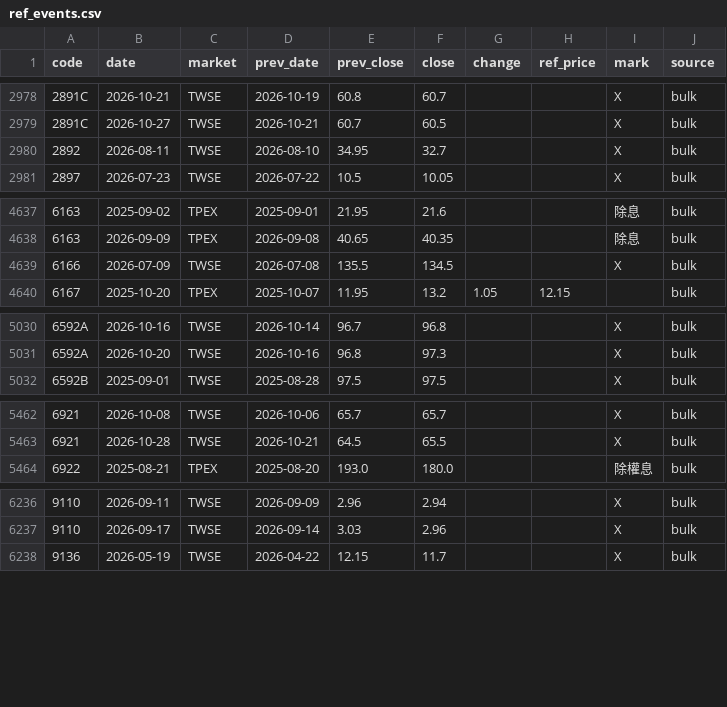
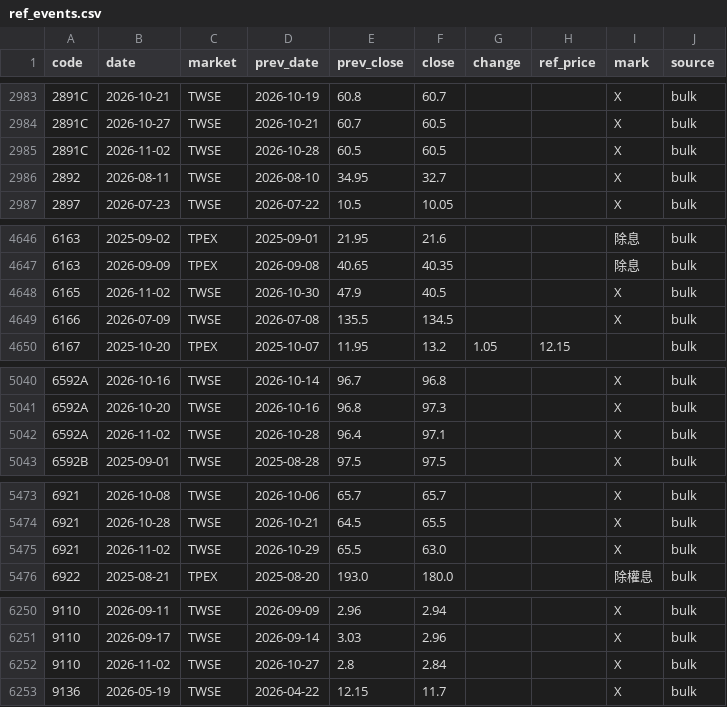
Before and after one commit to u6x06a/-tw-watchlist-data, a CSV file: data/ref_events.csv, drawn as a sheet; only a part is shown, gaps mark what is left out; the diff covers the shown part only; the diff names each change by its address in the sheet, - before the commit and + after, or states it on an @@ line.

```diff
--- a/data/ref_events.csv
+++ b/data/ref_events.csv
+row 2985: 2891C | 2026-11-02 | TWSE | 2026-10-28 | 60.5 | 60.5 |  |  | X | bulk
+row 4648: 6165 | 2026-11-02 | TWSE | 2026-10-30 | 47.9 | 40.5 |  |  | X | bulk
+row 5042: 6592A | 2026-11-02 | TWSE | 2026-10-28 | 96.4 | 97.1 |  |  | X | bulk
+row 5475: 6921 | 2026-11-02 | TWSE | 2026-10-29 | 65.5 | 63.0 |  |  | X | bulk
+row 6252: 9110 | 2026-11-02 | TWSE | 2026-10-27 | 2.8 | 2.84 |  |  | X | bulk
```
Also changed, not shown: 11 added rows elsewhere in this file, 4 other files.
